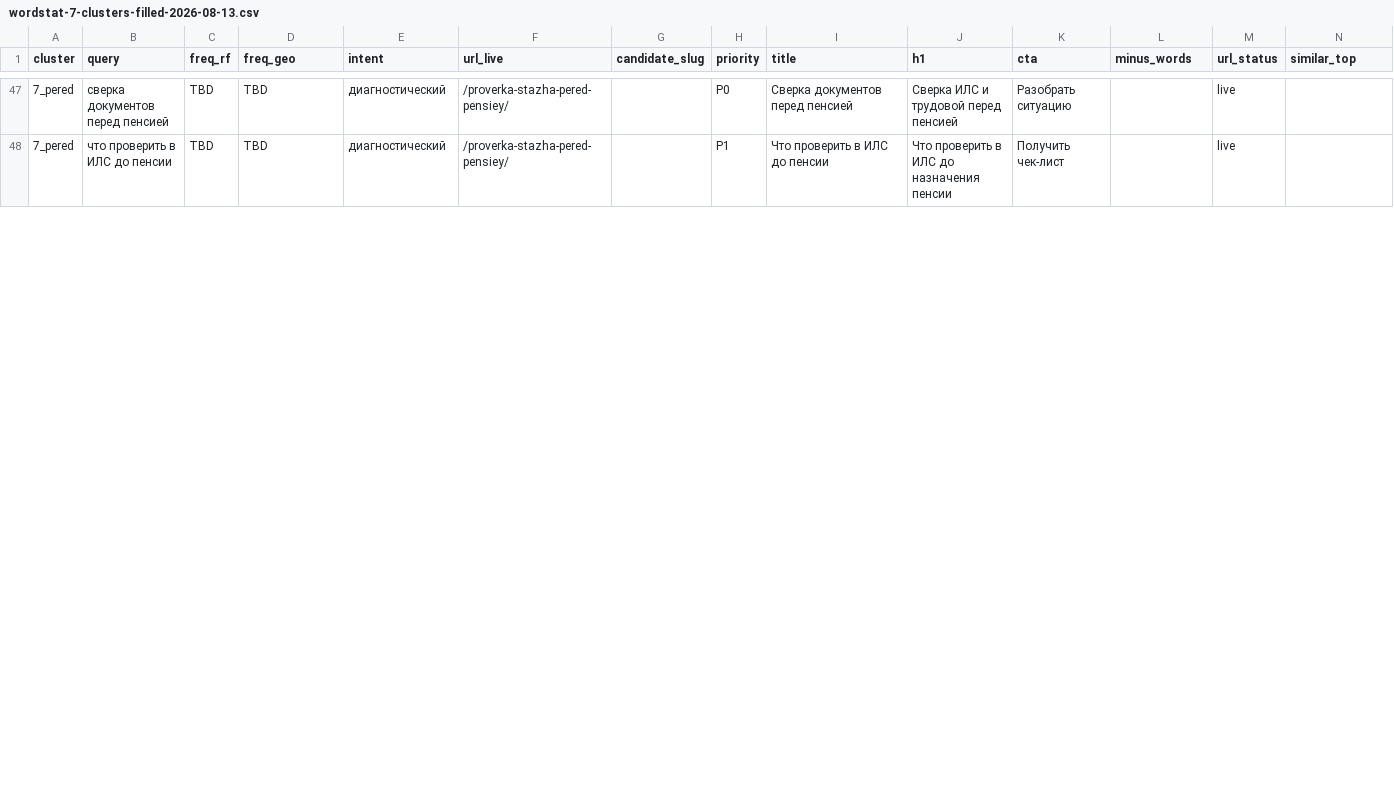
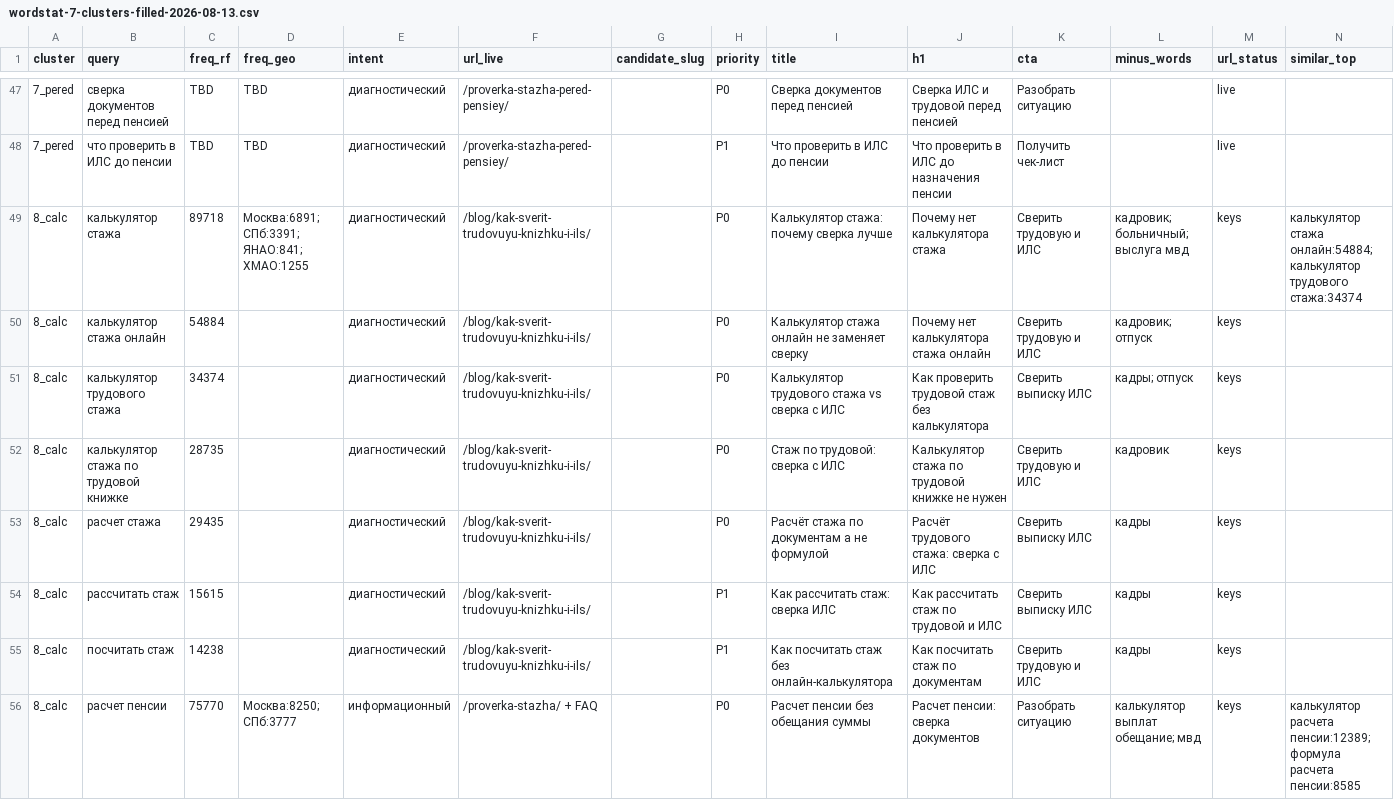
Before and after one commit to kraskimira89-spec/sfrpfr, a CSV file: docs/marketing-sales/reports/wordstat-7-clusters-filled-2026-08-13.csv, drawn as a sheet; only a part is shown, gaps mark what is left out; the diff covers the shown part only.

```diff
--- a/docs/marketing-sales/reports/wordstat-7-clusters-filled-2026-08-13.csv
+++ b/docs/marketing-sales/reports/wordstat-7-clusters-filled-2026-08-13.csv
@@ -48 +48,9 @@ cluster,query,freq_rf,freq_geo,intent,url_live,candidate_slug,priority,title,h1,
 7_pered,что проверить в ИЛС до пенсии,TBD,TBD,диагностический,/proverka-stazha-pered-pensiey/,,P1,Что проверить в ИЛС до пенсии,Что проверить в ИЛС до назначения пенсии,Получить чек-лист,,live,
+8_calc,калькулятор стажа,89718,Москва:6891; СПб:3391; ЯНАО:841; ХМАО:1255,диагностический,/blog/kak-sverit-trudovuyu-knizhku-i-ils/,,P0,Калькулятор стажа: почему сверка лучше,Почему нет калькулятора стажа,Сверить трудовую и ИЛС,кадровик; больничный; выслуга мвд,keys,калькулятор стажа онлайн:54884; калькулятор трудового стажа:34374
+8_calc,калькулятор стажа онлайн,54884,,диагностический,/blog/kak-sverit-trudovuyu-knizhku-i-ils/,,P0,Калькулятор стажа онлайн не заменяет сверку,Почему нет калькулятора стажа онлайн,Сверить трудовую и ИЛС,кадровик; отпуск,keys,
+8_calc,калькулятор трудового стажа,34374,,диагностический,/blog/kak-sverit-trudovuyu-knizhku-i-ils/,,P0,Калькулятор трудового стажа vs сверка с ИЛС,Как проверить трудовой стаж без калькулятора,Сверить выписку ИЛС,кадры; отпуск,keys,
+8_calc,калькулятор стажа по трудовой книжке,28735,,диагностический,/blog/kak-sverit-trudovuyu-knizhku-i-ils/,,P0,Стаж по трудовой: сверка с ИЛС,Калькулятор стажа по трудовой книжке не нужен,Сверить трудовую и ИЛС,кадровик,keys,
+8_calc,расчет стажа,29435,,диагностический,/blog/kak-sverit-trudovuyu-knizhku-i-ils/,,P0,Расчёт стажа по документам а не формулой,Расчёт трудового стажа: сверка с ИЛС,Сверить выписку ИЛС,кадры,keys,
+8_calc,рассчитать стаж,15615,,диагностический,/blog/kak-sverit-trudovuyu-knizhku-i-ils/,,P1,Как рассчитать стаж: сверка ИЛС,Как рассчитать стаж по трудовой и ИЛС,Сверить выписку ИЛС,кадры,keys,
+8_calc,посчитать стаж,14238,,диагностический,/blog/kak-sverit-trudovuyu-knizhku-i-ils/,,P1,Как посчитать стаж без онлайн-калькулятора,Как посчитать стаж по документам,Сверить трудовую и ИЛС,кадры,keys,
+8_calc,расчет пенсии,75770,Москва:8250; СПб:3777,информационный,/proverka-stazha/ + FAQ,,P0,Расчет пенсии без обещания суммы,Расчет пенсии: сверка документов,Разобрать ситуацию,калькулятор выплат обещание; мвд,keys,калькулятор расчета пенсии:12389; формула расчета пенсии:8585
```
Also changed, not shown: 1 added row, 3 removed rows and 11 edited cells elsewhere in this file, docs/marketing-sales/reports/wordstat-7-clusters-template.csv.
